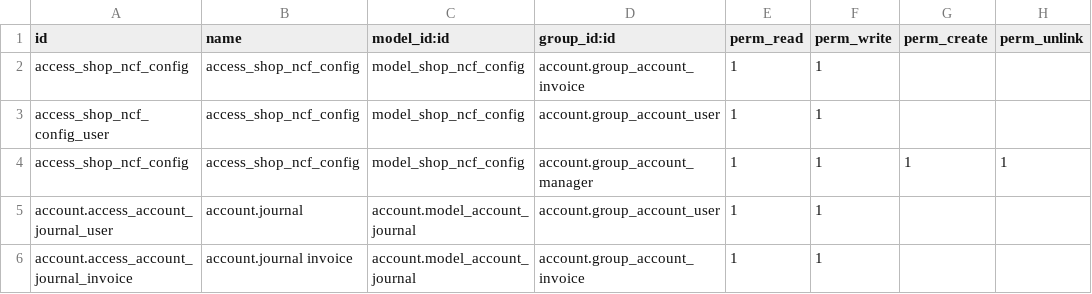
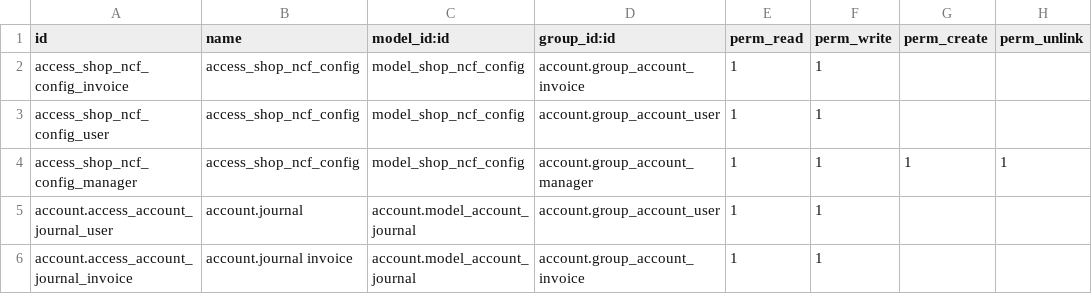
Before and after one commit to indexa-git/l10n-dominicana, a CSV file: ncf_manager/security/ir.model.access.csv, drawn as a sheet.

Commit message:
[FIX] Duplicate id "access_shop_ncf_config"

```diff
--- a/ncf_manager/security/ir.model.access.csv
+++ b/ncf_manager/security/ir.model.access.csv
@@ -1,5 +1,5 @@
 id,name,model_id:id,group_id:id,perm_read,perm_write,perm_create,perm_unlink
-access_shop_ncf_config,access_shop_ncf_config,model_shop_ncf_config,account.group_account_invoice,1,1,,
+access_shop_ncf_config_invoice,access_shop_ncf_config,model_shop_ncf_config,account.group_account_invoice,1,1,,
 access_shop_ncf_config_user,access_shop_ncf_config,model_shop_ncf_config,account.group_account_user,1,1,,
-access_shop_ncf_config,access_shop_ncf_config,model_shop_ncf_config,account.group_account_manager,1,1,1,1
+access_shop_ncf_config_manager,access_shop_ncf_config,model_shop_ncf_config,account.group_account_manager,1,1,1,1
 account.access_account_journal_user,account.journal,account.model_account_journal,account.group_account_user,1,1,,
```
